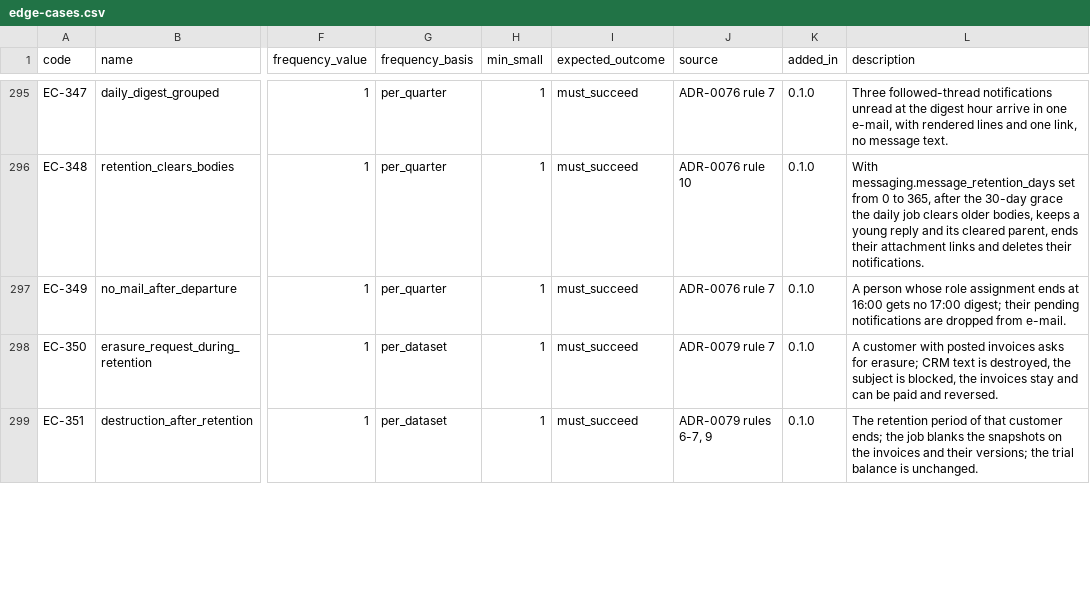
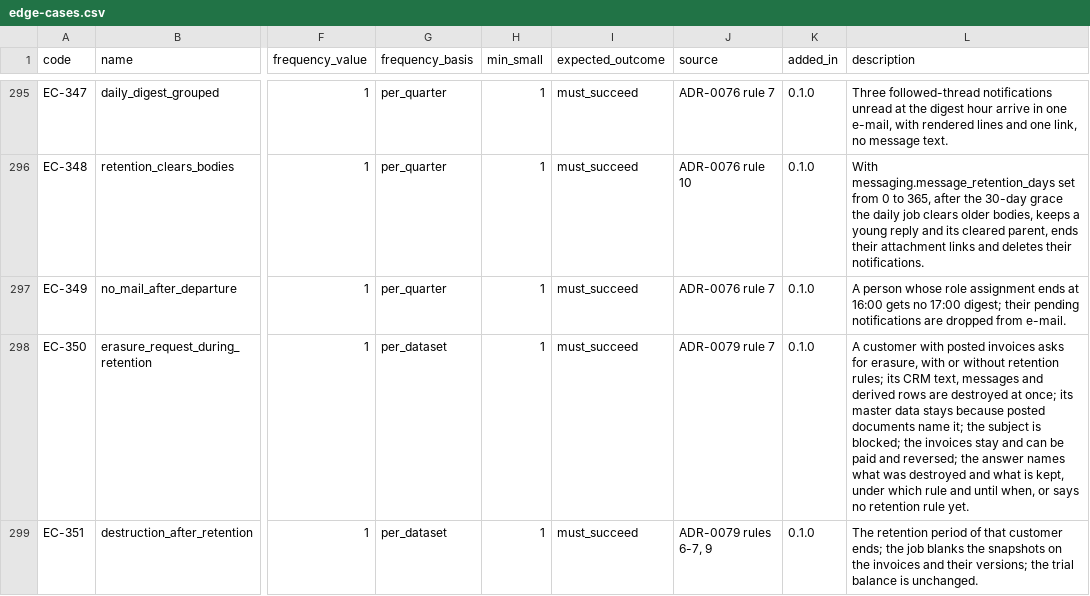
Before and after one commit to AnGaudium/ERPMe, a CSV file: docs/catalogs/edge-cases.csv, drawn as a sheet; only a part is shown, gaps mark what is left out; the diff covers the shown part only; the diff names each change by its address in the sheet, - before the commit and + after, or states it on an @@ line.

```diff
--- a/docs/catalogs/edge-cases.csv
+++ b/docs/catalogs/edge-cases.csv
-L298 (description): …asks for erasure; CRM text is destroyed, the subject is blocked, the invoices stay and can be paid and reversed.
+L298 (description): …asks for erasure, with or without retention rules; its CRM text, messages and derived rows are destroyed at once; its master data stays because posted documents name it; the subject is blocked; the invoices stay and can be paid and reversed; the answer names what was destroyed and what is kept, under which rule and until when, or says no retention rule yet.
```
Also changed, not shown: 2 edited cells elsewhere in this file, docs/catalogs/authorization-areas.csv, docs/catalogs/invariants.csv, 24 other files.
